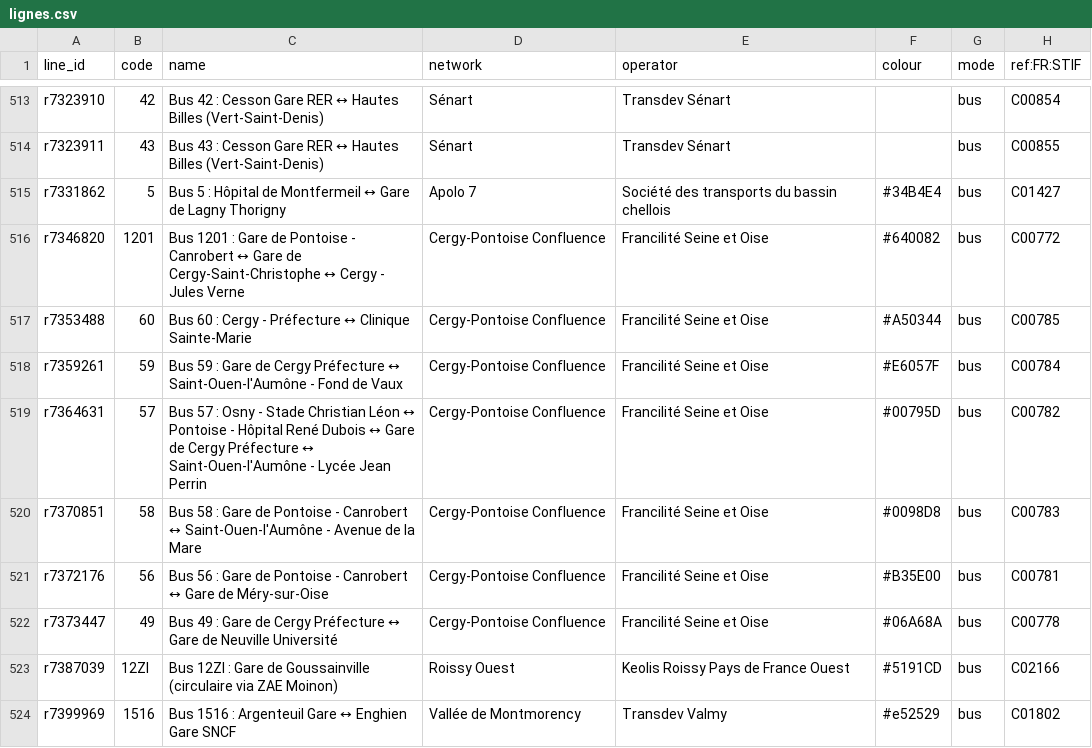
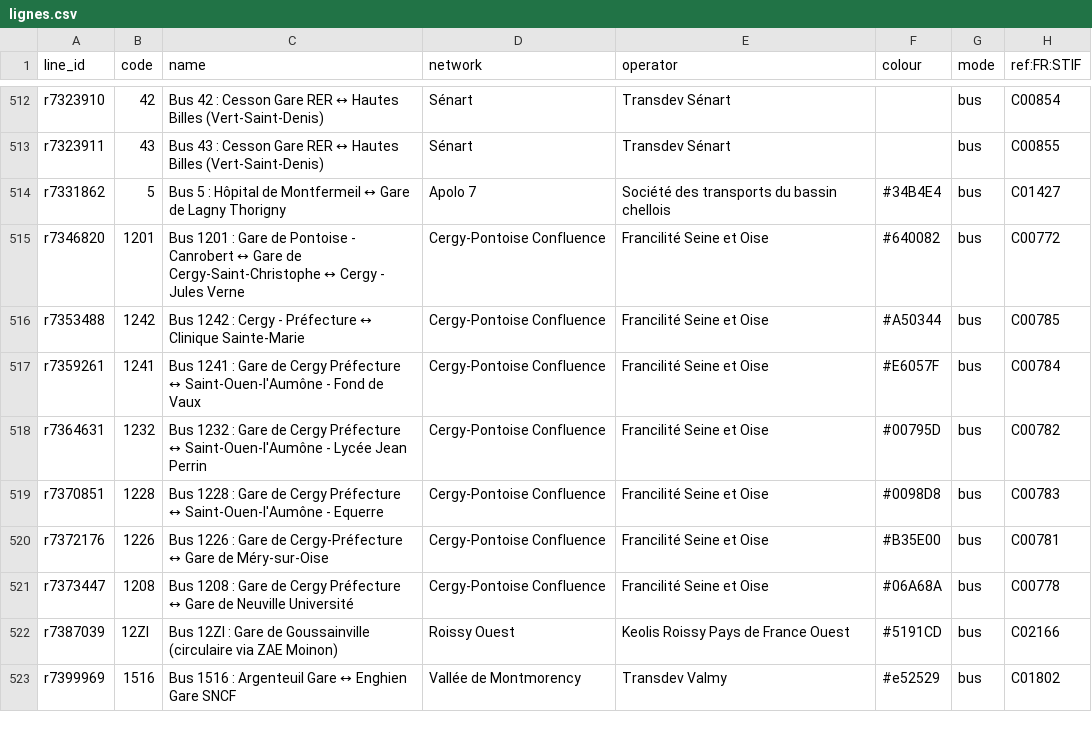
Before and after one commit to Jungle-Bus/ref-fr-STIF, a CSV file: data/lignes.csv, drawn as a sheet; only a part is shown, gaps mark what is left out; the diff covers the shown part only.

```diff
--- a/data/lignes.csv
+++ b/data/lignes.csv
@@ -516,8 +515,8 @@ r7331862,5,Bus 5 : Hôpital de Montfermeil ↔ Gare de Lagny Thorigny,Apolo 7,So
 r7346820,1201,Bus 1201 : Gare de Pontoise - Canrobert ↔ Gare de Cergy-Saint-Christophe ↔ Cergy - Jules Verne,Cergy-Pontoise Confluence,Francilité Seine et Oise,#640082,bus,C00772
-r7353488,60,Bus 60 : Cergy - Préfecture ↔ Clinique Sainte-Marie,Cergy-Pontoise Confluence,Francilité Seine et Oise,#A50344,bus,C00785
-r7359261,59,Bus 59 : Gare de Cergy Préfecture ↔ Saint-Ouen-l'Aumône - Fond de Vaux,Cergy-Pontoise Confluence,Francilité Seine et Oise,#E6057F,bus,C00784
-r7364631,57,Bus 57 : Osny - Stade Christian Léon ↔ Pontoise - Hôpital René Dubois ↔ Gare de Cergy Préfecture ↔ Saint-Ouen-l'Aumône - Lycée Jean Perrin,Cergy-Pontoise Confluence,Francilité Seine et Oise,#00795D,bus,C00782
-r7370851,58,Bus 58 : Gare de Pontoise - Canrobert ↔ Saint-Ouen-l'Aumône - Avenue de la Mare,Cergy-Pontoise Confluence,Francilité Seine et Oise,#0098D8,bus,C00783
-r7372176,56,Bus 56 : Gare de Pontoise - Canrobert ↔ Gare de Méry-sur-Oise,Cergy-Pontoise Confluence,Francilité Seine et Oise,#B35E00,bus,C00781
-r7373447,49,Bus 49 : Gare de Cergy Préfecture ↔ Gare de Neuville Université,Cergy-Pontoise Confluence,Francilité Seine et Oise,#06A68A,bus,C00778
+r7353488,1242,Bus 1242 : Cergy - Préfecture ↔ Clinique Sainte-Marie,Cergy-Pontoise Confluence,Francilité Seine et Oise,#A50344,bus,C00785
+r7359261,1241,Bus 1241 : Gare de Cergy Préfecture ↔ Saint-Ouen-l'Aumône - Fond de Vaux,Cergy-Pontoise Confluence,Francilité Seine et Oise,#E6057F,bus,C00784
+r7364631,1232,Bus 1232 : Gare de Cergy Préfecture ↔ Saint-Ouen-l'Aumône - Lycée Jean Perrin,Cergy-Pontoise Confluence,Francilité Seine et Oise,#00795D,bus,C00782
+r7370851,1228,Bus 1228 : Gare de Cergy Préfecture ↔ Saint-Ouen-l'Aumône - Equerre,Cergy-Pontoise Confluence,Francilité Seine et Oise,#0098D8,bus,C00783
+r7372176,1226,Bus 1226 : Gare de Cergy-Préfecture ↔ Gare de Méry-sur-Oise,Cergy-Pontoise Confluence,Francilité Seine et Oise,#B35E00,bus,C00781
+r7373447,1208,Bus 1208 : Gare de Cergy Préfecture ↔ Gare de Neuville Université,Cergy-Pontoise Confluence,Francilité Seine et Oise,#06A68A,bus,C00778
 r7387039,12ZI,Bus 12ZI : Gare de Goussainville (circulaire via ZAE Moinon),Roissy Ouest,Keolis Roissy Pays de France Ouest,#5191CD,bus,C02166
```
Also changed, not shown: 5 removed rows and 15 edited cells elsewhere in this file, data/idf_routes.csv, data/merged_lines.csv, 8 other files.
